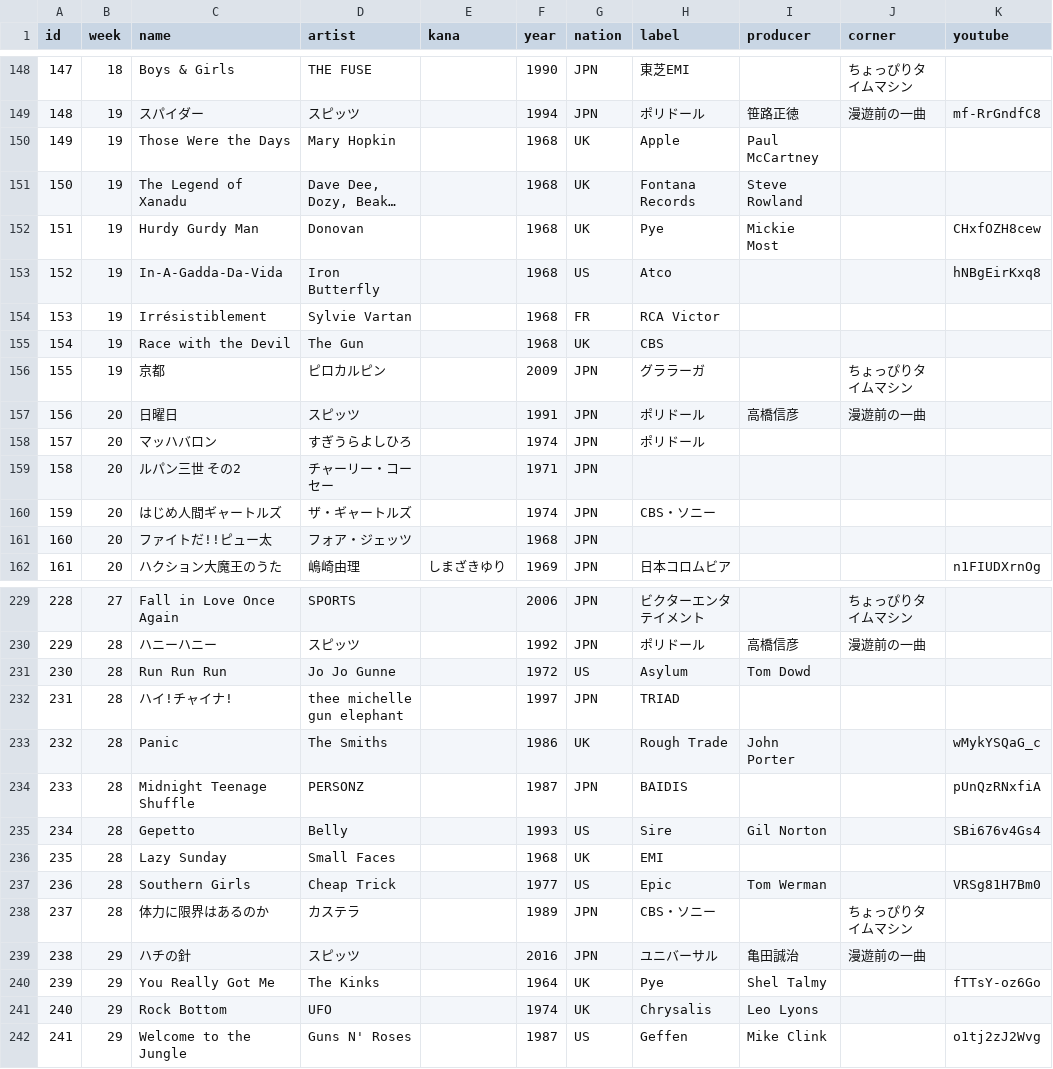
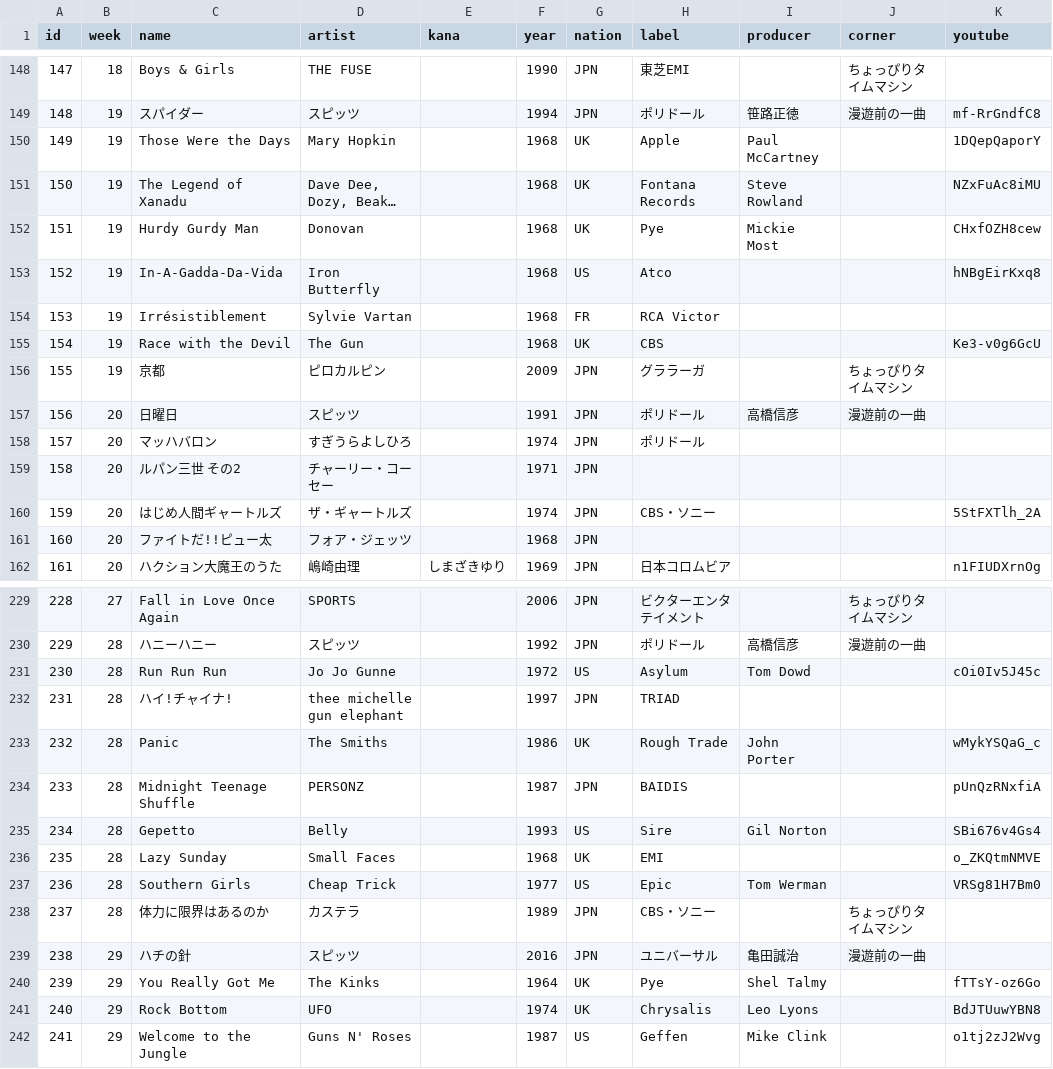
Before and after one commit to cieloazul310/rockman-survey, a CSV file: static/media/playlist-playlist.feb82e07.csv (was static/media/playlist-playlist.87c751b4.csv), drawn as a sheet; only a part is shown, gaps mark what is left out; long unchanged cells end in …; the diff covers the shown part only; the diff names each change by its address in the sheet, - before the commit and + after, or states it on an @@ line.

```diff
--- a/static/media/playlist-playlist.87c751b4.csv
+++ b/static/media/playlist-playlist.feb82e07.csv
-K150 (youtube): (empty)
+K150 (youtube): 1DQepQaporY
-K151 (youtube): (empty)
+K151 (youtube): NZxFuAc8iMU
-K155 (youtube): (empty)
+K155 (youtube): Ke3-v0g6GcU
-K160 (youtube): (empty)
+K160 (youtube): 5StFXTlh_2A
-K231 (youtube): (empty)
+K231 (youtube): cOi0Iv5J45c
-K236 (youtube): (empty)
+K236 (youtube): o_ZKQtmNMVE
-K241 (youtube): (empty)
+K241 (youtube): BdJTUuwYBN8
```
Also changed, not shown: 8 added rows and 23 edited cells elsewhere in this file, static/media/programs-programs.c5b1608d.csv, 7 other files.
